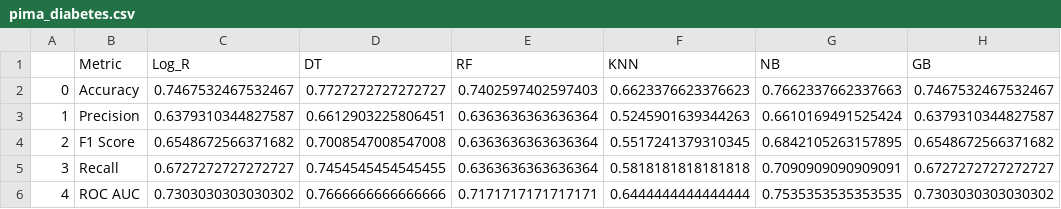
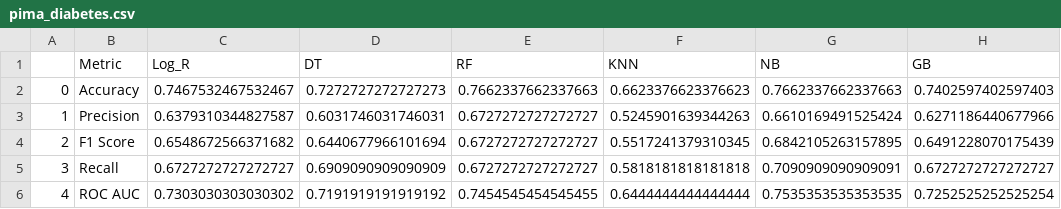
Before and after one commit to soumyasinghal2001/PIMA, a CSV file: pima_diabetes.csv, drawn as a sheet; only a part is shown; the diff names each change by its address in the sheet, - before the commit and + after, or states it on an @@ line.

```diff
--- a/pima_diabetes.csv
+++ b/pima_diabetes.csv
-D2 (DT): 0.7727272727272727
+D2 (DT): 0.7272727272727273
-E2 (RF): 0.7402597402597403
+E2 (RF): 0.7662337662337663
-H2 (GB): 0.7467532467532467
+H2 (GB): 0.7402597402597403
-D3 (DT): 0.6612903225806451
+D3 (DT): 0.6031746031746031
-E3:E5 (RF): 0.6363636363636364
+E3:E5 (RF): 0.6727272727272727
-H3 (GB): 0.6379310344827587
+H3 (GB): 0.6271186440677966
-D4 (DT): 0.7008547008547008
+D4 (DT): 0.6440677966101694
-H4 (GB): 0.6548672566371682
+H4 (GB): 0.6491228070175439
-D5 (DT): 0.7454545454545455
+D5 (DT): 0.6909090909090909
-D6 (DT): 0.7666666666666666
+D6 (DT): 0.7191919191919192
-E6 (RF): 0.7171717171717171
+E6 (RF): 0.7454545454545455
-H6 (GB): 0.7303030303030302
+H6 (GB): 0.7252525252525254
```
Also changed, not shown: pima_diabetes_scaled.csv, 1 other file.
